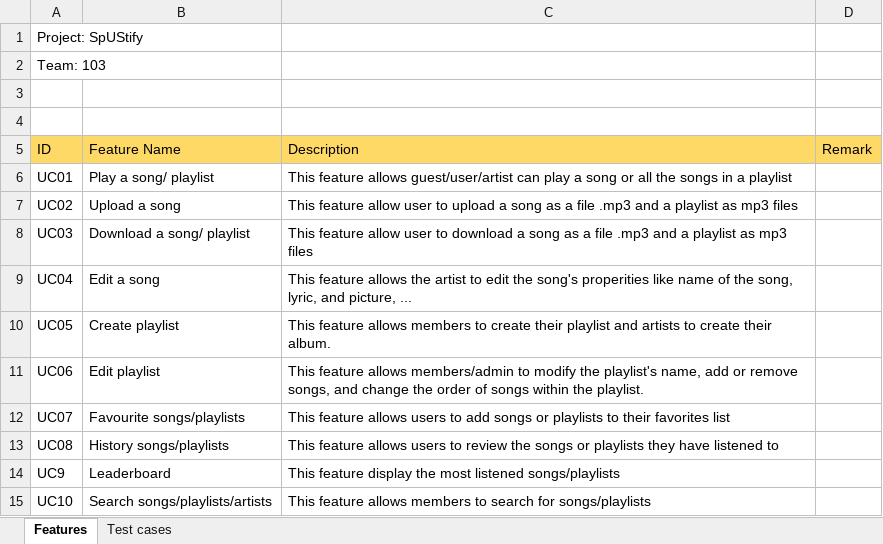
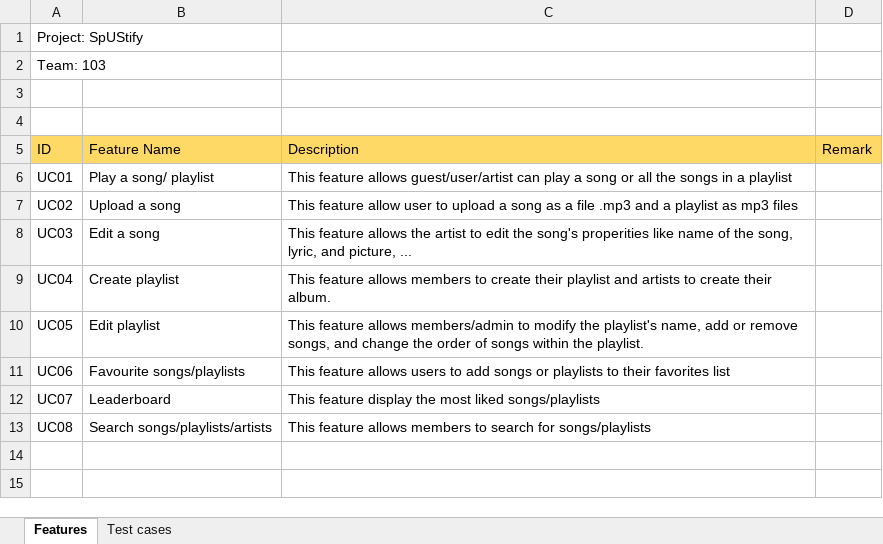
Before and after one commit to duongtruongbinh/SpUStify, an Excel workbook: docs/General/Testing/test-cases.xlsx, sheet Features, drawn as a sheet; values as stored, in another font and other column widths than the file's, no borders; charts and pictures and table styles not drawn; the diff names each change by its address in the sheet, - before the commit and + after, or states it on an @@ line.

```diff
--- a/docs/General/Testing/test-cases.xlsx (sheet Features)
+++ b/docs/General/Testing/test-cases.xlsx (sheet Features)
-B8 (Feature Name): Download a song/ playlist
+B8 (Feature Name): Edit a song
-C8 (Description): This feature allow user to download a song as a file .mp3 and a playlist as mp3 files
+C8 (Description): This feature allows the artist to edit the song's properities like name of the song, lyric, and picture, ...
-B9 (Feature Name): Edit a song
+B9 (Feature Name): Create playlist
-C9 (Description): …feature allows the artist to edit the song's properities like name of the song, lyric, and picture, ...
+C9 (Description): …feature allows members to create their playlist and artists to create their album.
-B10 (Feature Name): Create playlist
+B10 (Feature Name): Edit playlist
-C10 (Description): …feature allows members to create their playlist and artists to create their album.
+C10 (Description): …feature allows members/admin to modify the playlist's name, add or remove songs, and change the order of songs within the playlist.
-B11 (Feature Name): Edit playlist
+B11 (Feature Name): Favourite songs/playlists
-C11 (Description): …feature allows members/admin to modify the playlist's name, add or remove songs, and change the order of songs within the playlist.
+C11 (Description): …feature allows users to add songs or playlists to their favorites list
-B12 (Feature Name): Favourite songs/playlists
+B12 (Feature Name): Leaderboard
-C12 (Description): This feature allows users to add songs or playlists to their favorites list
+C12 (Description): This feature display the most liked songs/playlists
-B13 (Feature Name): History songs/playlists
+B13 (Feature Name): Search songs/playlists/artists
-C13 (Description): …feature allows users to review the songs or playlists they have listened to
+C13 (Description): …feature allows members to search for songs/playlists
-row 14: UC9 | Leaderboard | This feature display the most listened songs/playlists
-row 15: UC10 | Search songs/playlists/artists | This feature allows members to search for songs/playlists
```
Also changed, not shown: sheet Test cases, docs/General/Testing/test-report.xlsx, 34 other files.
